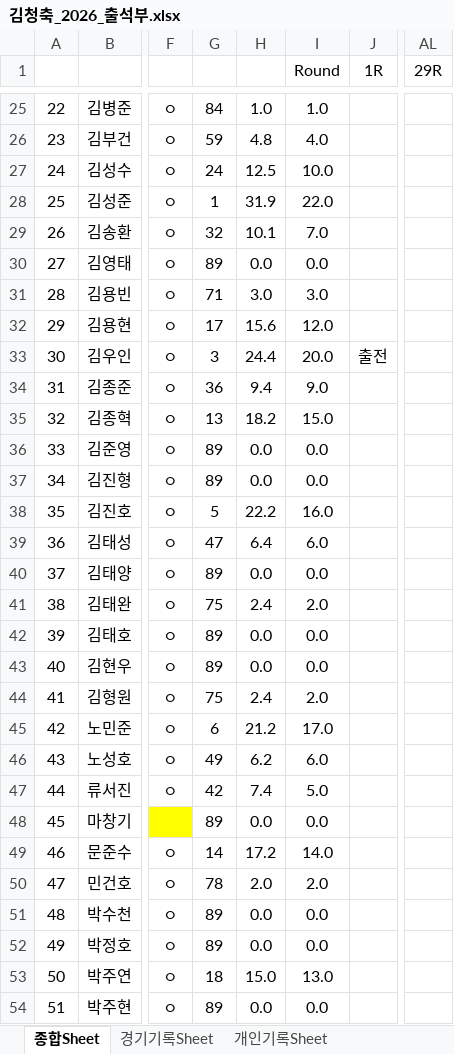
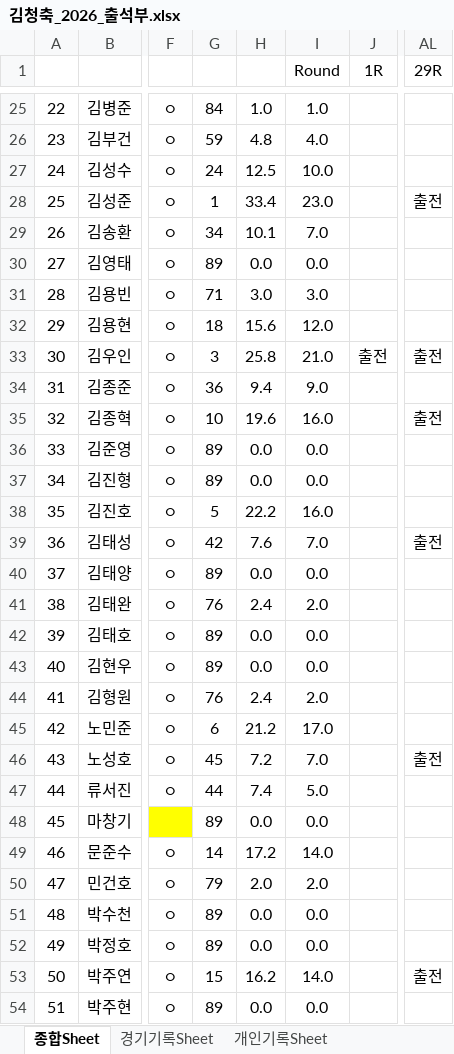
Before and after one commit to winclead/FCKCC, an Excel workbook: 김청축_2026_출석부.xlsx, sheet 종합Sheet, drawn as a sheet; only a part is shown, gaps mark what is left out; values as stored, in another font and other column widths than the file's, no borders; conditional formats not drawn; the diff covers the shown part only; the diff names each change by its address in the sheet, - before the commit and + after, or states it on an @@ line.

```diff
--- a/김청축_2026_출석부.xlsx (sheet 종합Sheet)
+++ b/김청축_2026_출석부.xlsx (sheet 종합Sheet)
-H28: 31.9
+H28: 33.4
-I28 (Round): 22.0
+I28 (Round): 23.0
-AL28 (29R): (empty)
+AL28 (29R): 출전
-G29: 32
+G29: 34
-G32: 17
+G32: 18
-H33: 24.4
+H33: 25.8
-I33 (Round): 20.0
+I33 (Round): 21.0
-AL33 (29R): (empty)
+AL33 (29R): 출전
-G35: 13
+G35: 10
-H35: 18.2
+H35: 19.6
-I35 (Round): 15.0
+I35 (Round): 16.0
-AL35 (29R): (empty)
+AL35 (29R): 출전
-G39: 47
+G39: 42
-H39: 6.4
+H39: 7.6
-I39 (Round): 6.0
+I39 (Round): 7.0
-AL39 (29R): (empty)
+AL39 (29R): 출전
-G41: 75
+G41: 76
-G44: 75
+G44: 76
-G46: 49
+G46: 45
-H46: 6.2
+H46: 7.2
-I46 (Round): 6.0
+I46 (Round): 7.0
-AL46 (29R): (empty)
+AL46 (29R): 출전
-G47: 42
+G47: 44
-G50: 78
+G50: 79
-G53: 18
+G53: 15
-H53: 15.0
+H53: 16.2
-I53 (Round): 13.0
+I53 (Round): 14.0
-AL53 (29R): (empty)
+AL53 (29R): 출전
```
Also changed, not shown: 102 edited cells elsewhere in this sheet, sheet 개인기록Sheet, sheet 경기기록Sheet.
